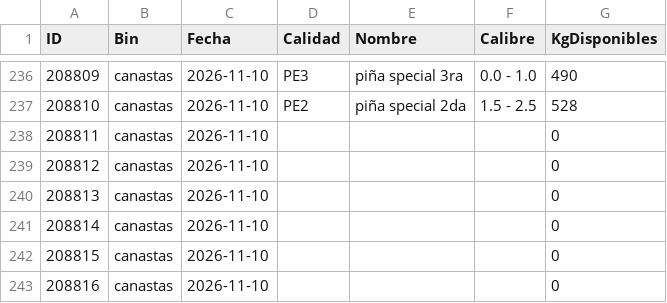
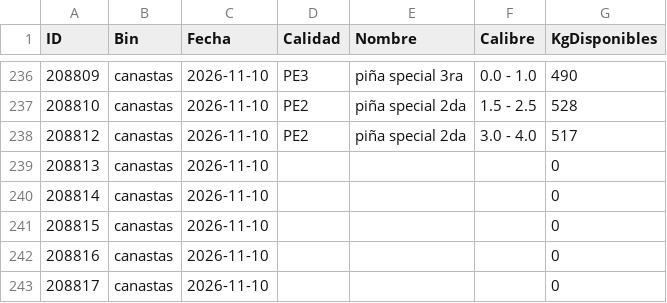
Before and after one commit to logisticaguapa-arch/inventario-fruta, a CSV file: inventario.csv, drawn as a sheet; only a part is shown, gaps mark what is left out; the shorter side is filled out with more unchanged rows.

```diff
--- a/inventario.csv
+++ b/inventario.csv
@@ -237,4 +237,3 @@ ID,Bin,Fecha,Calidad,Nombre,Calibre,KgDisponibles
 208810,canastas,2026-11-10,PE2,piña special 2da,1.5 - 2.5,528
-208811,canastas,2026-11-10,,,,0
-208812,canastas,2026-11-10,,,,0
+208812,canastas,2026-11-10,PE2,piña special 2da,3.0 - 4.0,517
 208813,canastas,2026-11-10,,,,0
```
Also changed, not shown: horaingreso.csv, procesado.csv, 2 other files.
